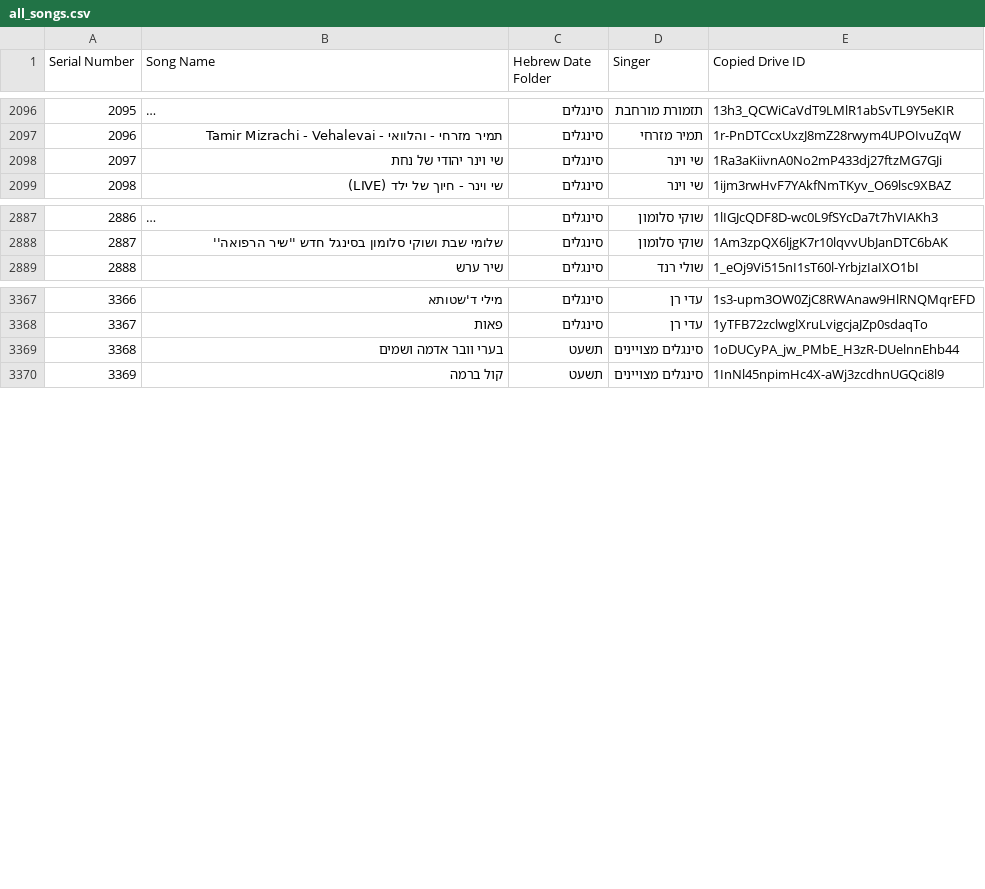
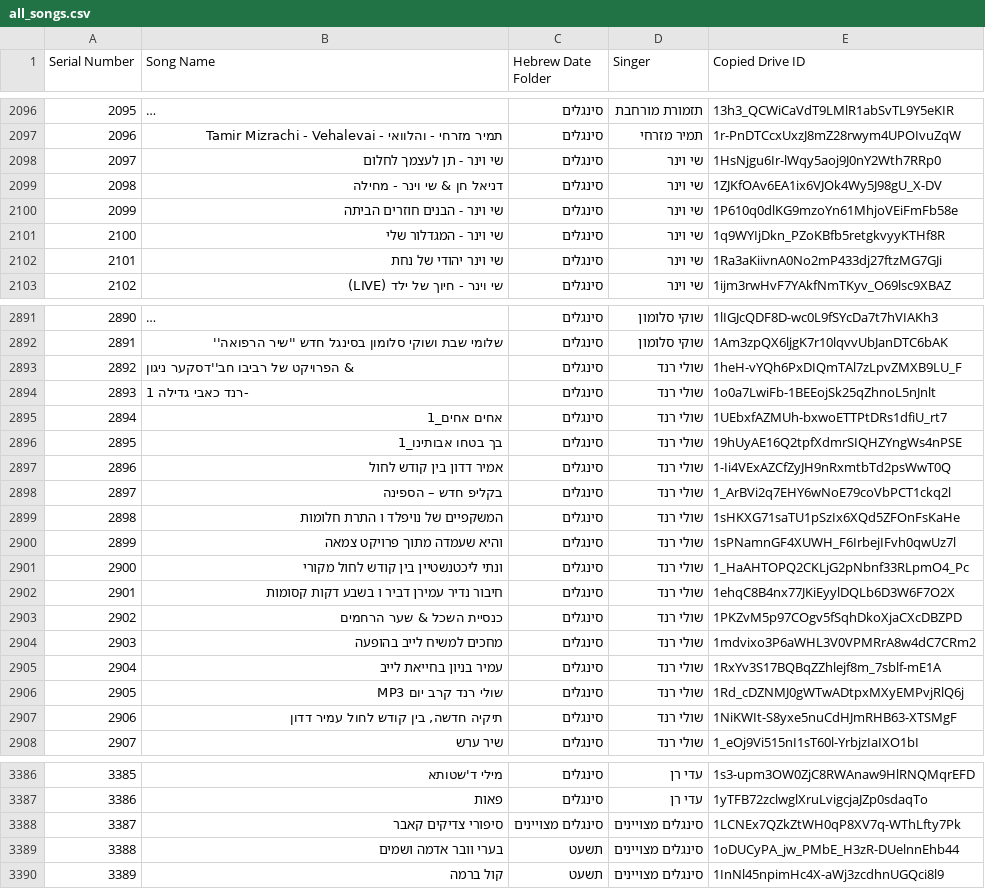
Before and after one commit to NHLOCAL/shir-bot, a CSV file: drive_data/all_songs.csv, drawn as a sheet; only a part is shown, gaps mark what is left out; long unchanged cells end in …; addresses are those after the commit; the diff covers the shown part only; the diff names each change by its address in the sheet, - before the commit and + after, or states it on an @@ line.

```diff
--- a/drive_data/all_songs.csv
+++ b/drive_data/all_songs.csv
+row 2098: 2097 | שי וינר - תן לעצמך לחלום | סינגלים | שי וינר | 1HsNjgu6Ir-lWqy5aoj9J0nY2Wth7RRp0
+row 2099: 2098 | דניאל חן & שי וינר - מחילה | סינגלים | שי וינר | 1ZJKfOAv6EA1ix6VJOk4Wy5J98gU_X-DV
+row 2100: 2099 | שי וינר - הבנים חוזרים הביתה | סינגלים | שי וינר | 1P610q0dlKG9mzoYn61MhjoVEiFmFb58e
+row 2101: 2100 | שי וינר - המגדלור שלי | סינגלים | שי וינר | 1q9WYIjDkn_PZoKBfb5retgkvyyKTHf8R
@@ column A (Serial Number) renumbered from row 2102 down @@
+row 2893: 2892 | & הפרויקט של רביבו חב''דסקער ניגון | סינגלים | שולי רנד | 1heH-vYQh6PxDIQmTAl7zLpvZMXB9LU_F
+row 2894: 2893 | -רנד כאבי גדילה 1 | סינגלים | שולי רנד | 1o0a7LwiFb-1BEEojSk25qZhnoL5nJnlt
+row 2895: 2894 | אחים אחים_1 | סינגלים | שולי רנד | 1UEbxfAZMUh-bxwoETTPtDRs1dfiU_rt7
+row 2896: 2895 | בך בטחו אבותינו_1 | סינגלים | שולי רנד | 19hUyAE16Q2tpfXdmrSIQHZYngWs4nPSE
+row 2897: 2896 | אמיר דדון בין קודש לחול | סינגלים | שולי רנד | 1-Ii4VExAZCfZyJH9nRxmtbTd2psWwT0Q
+row 2898: 2897 | בקליפ חדש – הספינה | סינגלים | שולי רנד | 1_ArBVi2q7EHY6wNoE79coVbPCT1ckq2l
+row 2899: 2898 | המשקפיים של נויפלד ו התרת חלומות | סינגלים | שולי רנד | 1sHKXG71saTU1pSzIx6XQd5ZFOnFsKaHe
+row 2900: 2899 | והיא שעמדה מתוך פרויקט צמאה | סינגלים | שולי רנד | 1sPNamnGF4XUWH_F6IrbejIFvh0qwUz7l
+row 2901: 2900 | ונתי ליכטנשטיין בין קודש לחול מקורי | סינגלים | שולי רנד | 1_HaAHTOPQ2CKLjG2pNbnf33RLpmO4_Pc
+row 2902: 2901 | חיבור נדיר עמירן דביר ו בשבע דקות קסומות | סינגלים | שולי רנד | 1ehqC8B4nx77JKiEyylDQLb6D3W6F7O2X
+row 2903: 2902 | כנסיית השכל & שער הרחמים | סינגלים | שולי רנד | 1PKZvM5p97COgv5fSqhDkoXjaCXcDBZPD
+row 2904: 2903 | מחכים למשיח לייב בהופעה | סינגלים | שולי רנד | 1mdvixo3P6aWHL3V0VPMRrA8w4dC7CRm2
+row 2905: 2904 | עמיר בניון בחייאת לייב | סינגלים | שולי רנד | 1RxYv3S17BQBqZZhlejf8m_7sblf-mE1A
+row 2906: 2905 | שולי רנד קרב יום MP3 | סינגלים | שולי רנד | 1Rd_cDZNMJ0gWTwADtpxMXyEMPvjRlQ6j
+row 2907: 2906 | תיקיה חדשה, בין קודש לחול עמיר דדון | סינגלים | שולי רנד | 1NiKWIt-S8yxe5nuCdHJmRHB63-XTSMgF
+row 3388: 3387 | סיפורי צדיקים קאבר | סינגלים מצויינים | סינגלים מצויינים | 1LCNEx7QZkZtWH0qP8XV7q-WThLfty7Pk
```
Also changed, not shown: 7 added rows elsewhere in this file, 1 other file.
